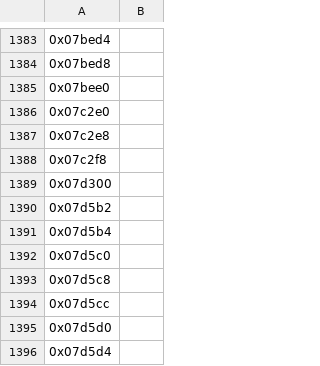
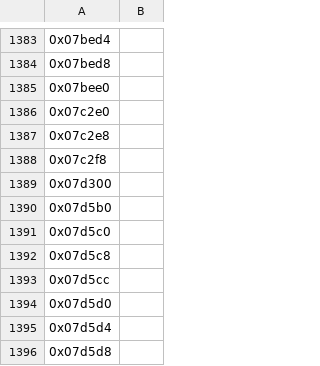
Before and after one commit to sushi-shi/giten-decomp, a TSV file: config/retail/data.tsv, drawn as a sheet; only a part is shown, gaps mark what is left out; the shorter side is filled out with more unchanged rows; the diff names each change by its address in the sheet, - before the commit and + after, or states it on an @@ line.

```diff
--- a/config/retail/data.tsv
+++ b/config/retail/data.tsv
-A1390: 0x07d5b2
+A1390: 0x07d5b0
-row 1391: 0x07d5b4
```
Also changed, not shown: 1 other file.
